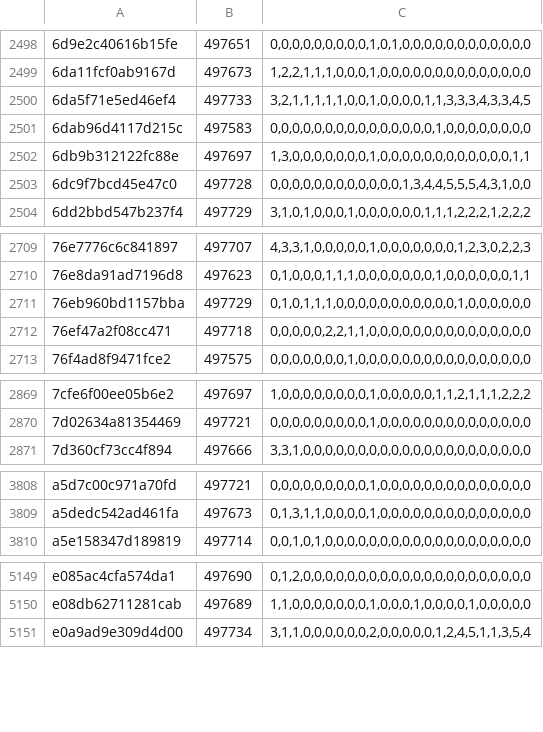
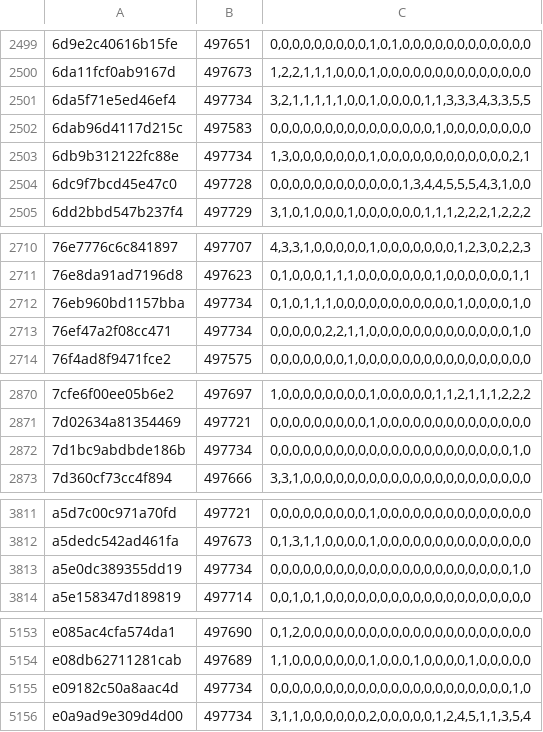
Before and after one commit to natanforestree/finals-radar, a TSV file: state/activity.tsv, drawn as a sheet; only a part is shown, gaps mark what is left out; the diff covers the shown part only.

```diff
--- a/state/activity.tsv
+++ b/state/activity.tsv
@@ -2499,5 +2500,5 @@
 6da11fcf0ab9167d	497673	1,2,2,1,1,1,0,0,0,1,0,0,0,0,0,0,0,0,0,0,0,0,0,0
-6da5f71e5ed46ef4	497733	3,2,1,1,1,1,1,0,0,1,0,0,0,0,1,1,3,3,3,4,3,3,4,5
+6da5f71e5ed46ef4	497734	3,2,1,1,1,1,1,0,0,1,0,0,0,0,1,1,3,3,3,4,3,3,5,5
 6dab96d4117d215c	497583	0,0,0,0,0,0,0,0,0,0,0,0,0,0,0,1,0,0,0,0,0,0,0,0
-6db9b312122fc88e	497697	1,3,0,0,0,0,0,0,0,1,0,0,0,0,0,0,0,0,0,0,0,0,1,1
+6db9b312122fc88e	497734	1,3,0,0,0,0,0,0,0,1,0,0,0,0,0,0,0,0,0,0,0,0,2,1
 6dc9f7bcd45e47c0	497728	0,0,0,0,0,0,0,0,0,0,0,0,1,3,4,4,5,5,5,4,3,1,0,0
@@ -2710,4 +2711,4 @@
 76e8da91ad7196d8	497623	0,1,0,0,0,1,1,1,0,0,0,0,0,0,0,1,0,0,0,0,0,0,1,1
-76eb960bd1157bba	497729	0,1,0,1,1,1,0,0,0,0,0,0,0,0,0,0,0,1,0,0,0,0,0,0
-76ef47a2f08cc471	497718	0,0,0,0,0,2,2,1,1,0,0,0,0,0,0,0,0,0,0,0,0,0,0,0
+76eb960bd1157bba	497734	0,1,0,1,1,1,0,0,0,0,0,0,0,0,0,0,0,1,0,0,0,0,1,0
+76ef47a2f08cc471	497734	0,0,0,0,0,2,2,1,1,0,0,0,0,0,0,0,0,0,0,0,0,0,1,0
 76f4ad8f9471fce2	497575	0,0,0,0,0,0,0,1,0,0,0,0,0,0,0,0,0,0,0,0,0,0,0,0
@@ -2870,2 +2871,3 @@
 7d02634a81354469	497721	0,0,0,0,0,0,0,0,0,1,0,0,0,0,0,0,0,0,0,0,0,0,0,0
+7d1bc9abdbde186b	497734	0,0,0,0,0,0,0,0,0,0,0,0,0,0,0,0,0,0,0,0,0,0,1,0
 7d360cf73cc4f894	497666	3,3,1,0,0,0,0,0,0,0,0,0,0,0,0,0,0,0,0,0,0,0,0,0
@@ -3809,2 +3812,3 @@ a5d7c00c971a70fd	497721	0,0,0,0,0,0,0,0,0,1,0,0,0,0,0,0,0,0,0,0,0,0,0,0
 a5dedc542ad461fa	497673	0,1,3,1,1,0,0,0,0,1,0,0,0,0,0,0,0,0,0,0,0,0,0,0
+a5e0dc389355dd19	497734	0,0,0,0,0,0,0,0,0,0,0,0,0,0,0,0,0,0,0,0,0,0,1,0
 a5e158347d189819	497714	0,0,1,0,1,0,0,0,0,0,0,0,0,0,0,0,0,0,0,0,0,0,0,0
@@ -5150,2 +5154,3 @@ e085ac4cfa574da1	497690	0,1,2,0,0,0,0,0,0,0,0,0,0,0,0,0,0,0,0,0,0,0,0,0
 e08db62711281cab	497689	1,1,0,0,0,0,0,0,0,1,0,0,0,1,0,0,0,0,1,0,0,0,0,0
+e09182c50a8aac4d	497734	0,0,0,0,0,0,0,0,0,0,0,0,0,0,0,0,0,0,0,0,0,0,1,0
 e0a9ad9e309d4d00	497734	3,1,1,0,0,0,0,0,0,2,0,0,0,0,0,1,2,4,5,1,1,3,5,4
```
Also changed, not shown: 4 added rows and 150 edited cells elsewhere in this file, state/scores.tsv, 4 other files.
